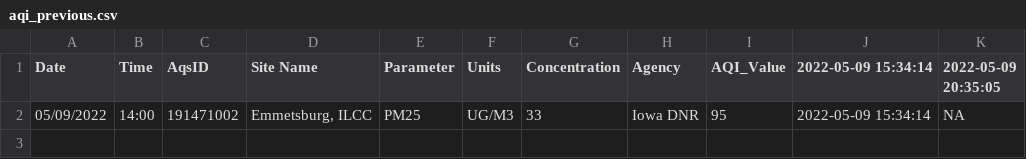
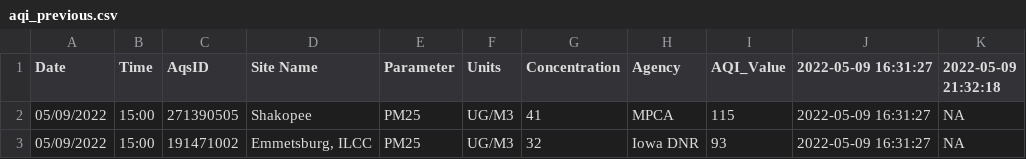
Before and after one commit to MPCA-air/aqi-watch, a CSV file: data/aqi_previous.csv, drawn as a sheet.

```diff
--- a/data/aqi_previous.csv
+++ b/data/aqi_previous.csv
@@ -1,2 +1,3 @@
-"Date","Time","AqsID","Site Name","Parameter","Units","Concentration","Agency","AQI_Value","2022-05-09 15:34:14","2022-05-09 20:35:05"
-"05/09/2022","14:00","191471002","Emmetsburg, ILCC","PM25","UG/M3",33,"Iowa DNR",95,"2022-05-09 15:34:14",NA
+"Date","Time","AqsID","Site Name","Parameter","Units","Concentration","Agency","AQI_Value","2022-05-09 16:31:27","2022-05-09 21:32:18"
+"05/09/2022","15:00","271390505","Shakopee","PM25","UG/M3",41,"MPCA",115,"2022-05-09 16:31:27",NA
+"05/09/2022","15:00","191471002","Emmetsburg, ILCC","PM25","UG/M3",32,"Iowa DNR",93,"2022-05-09 16:31:27",NA
```
Also changed, not shown: 8 other files.
